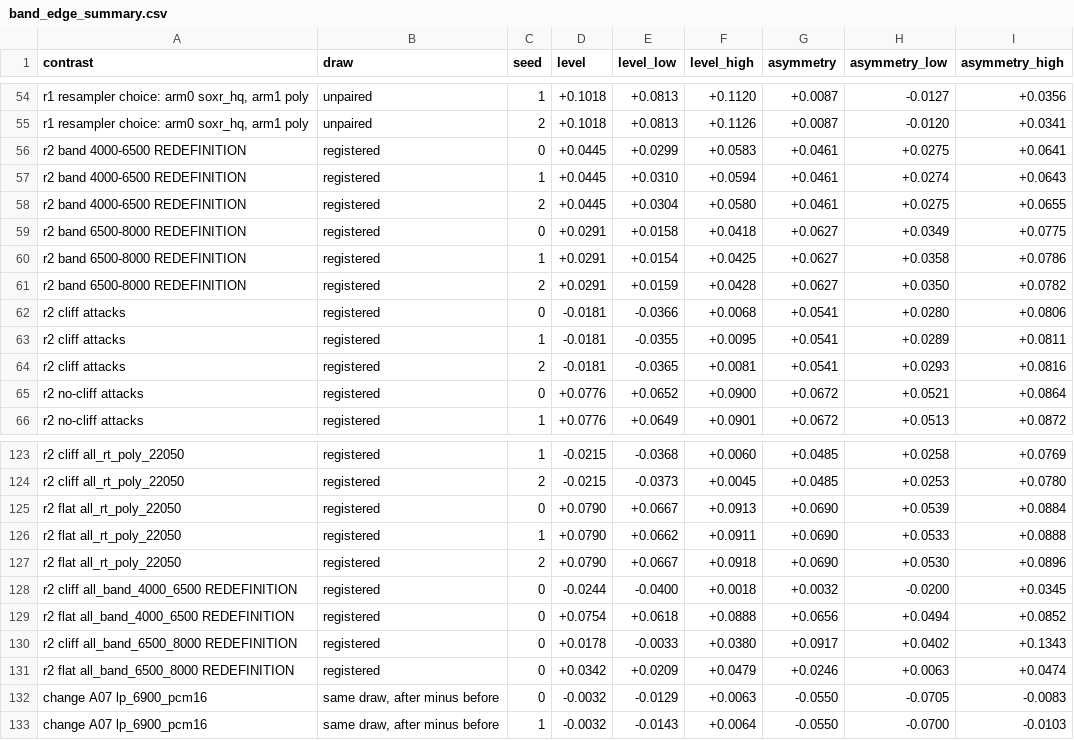
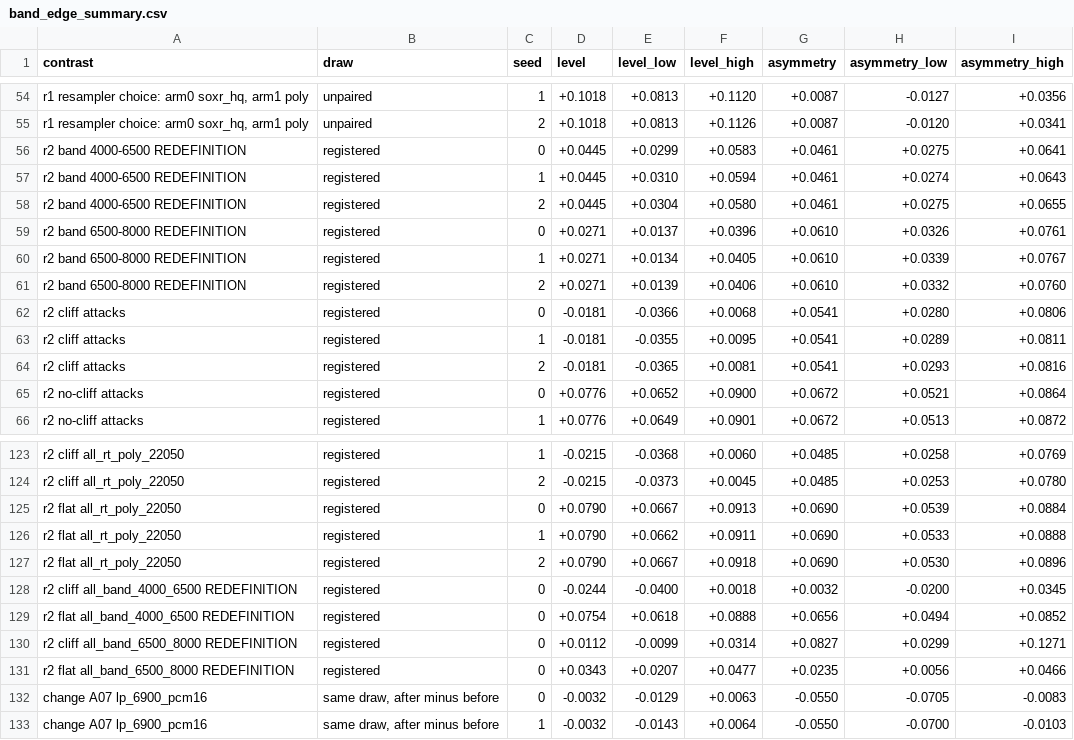
Before and after one commit to dwinzg/phonophase, a CSV file: results/band_edge_summary.csv, drawn as a sheet; only a part is shown, gaps mark what is left out.

Commit message:
Regenerate the upper sub band rows with the documented command, and narrow two readings
The 6500 to 8000 Hz table had been cut with the Nyquist row included, which
the documented --band command excludes. Regenerated, pooled +0.061, four
attacks +0.083, nine +0.024, and the summary file carries the same rows.

After the low pass a quarter of the band the statistic reads is stopband,
so the reading now leads with the 4000 to 6500 Hz figure, +0.046 [+0.028,
+0.064]. On the four hard edged attacks the asymmetry was positive only
through the magnitude statistic, which the document now says. The limits
gain a note that folded two arm contrasts discard sign. The README gave
230 utterances per attack where there are 115.

```diff
--- a/results/band_edge_summary.csv
+++ b/results/band_edge_summary.csv
@@ -58,5 +58,5 @@ r2 band 4000-6500 REDEFINITION,registered,1,+0.0445,+0.0310,+0.0594,+0.0461,+0.0
 r2 band 4000-6500 REDEFINITION,registered,2,+0.0445,+0.0304,+0.0580,+0.0461,+0.0275,+0.0655
-r2 band 6500-8000 REDEFINITION,registered,0,+0.0291,+0.0158,+0.0418,+0.0627,+0.0349,+0.0775
-r2 band 6500-8000 REDEFINITION,registered,1,+0.0291,+0.0154,+0.0425,+0.0627,+0.0358,+0.0786
-r2 band 6500-8000 REDEFINITION,registered,2,+0.0291,+0.0159,+0.0428,+0.0627,+0.0350,+0.0782
+r2 band 6500-8000 REDEFINITION,registered,0,+0.0271,+0.0137,+0.0396,+0.0610,+0.0326,+0.0761
+r2 band 6500-8000 REDEFINITION,registered,1,+0.0271,+0.0134,+0.0405,+0.0610,+0.0339,+0.0767
+r2 band 6500-8000 REDEFINITION,registered,2,+0.0271,+0.0139,+0.0406,+0.0610,+0.0332,+0.0760
 r2 cliff attacks,registered,0,-0.0181,-0.0366,+0.0068,+0.0541,+0.0280,+0.0806
@@ -129,4 +129,4 @@ r2 cliff all_band_4000_6500 REDEFINITION,registered,0,-0.0244,-0.0400,+0.0018,+0
 r2 flat all_band_4000_6500 REDEFINITION,registered,0,+0.0754,+0.0618,+0.0888,+0.0656,+0.0494,+0.0852
-r2 cliff all_band_6500_8000 REDEFINITION,registered,0,+0.0178,-0.0033,+0.0380,+0.0917,+0.0402,+0.1343
-r2 flat all_band_6500_8000 REDEFINITION,registered,0,+0.0342,+0.0209,+0.0479,+0.0246,+0.0063,+0.0474
+r2 cliff all_band_6500_8000 REDEFINITION,registered,0,+0.0112,-0.0099,+0.0314,+0.0827,+0.0299,+0.1271
+r2 flat all_band_6500_8000 REDEFINITION,registered,0,+0.0343,+0.0207,+0.0477,+0.0235,+0.0056,+0.0466
 change A07 lp_6900_pcm16,"same draw, after minus before",0,-0.0032,-0.0129,+0.0063,-0.0550,-0.0705,-0.0083
```
Also changed, not shown: 2 other files.
